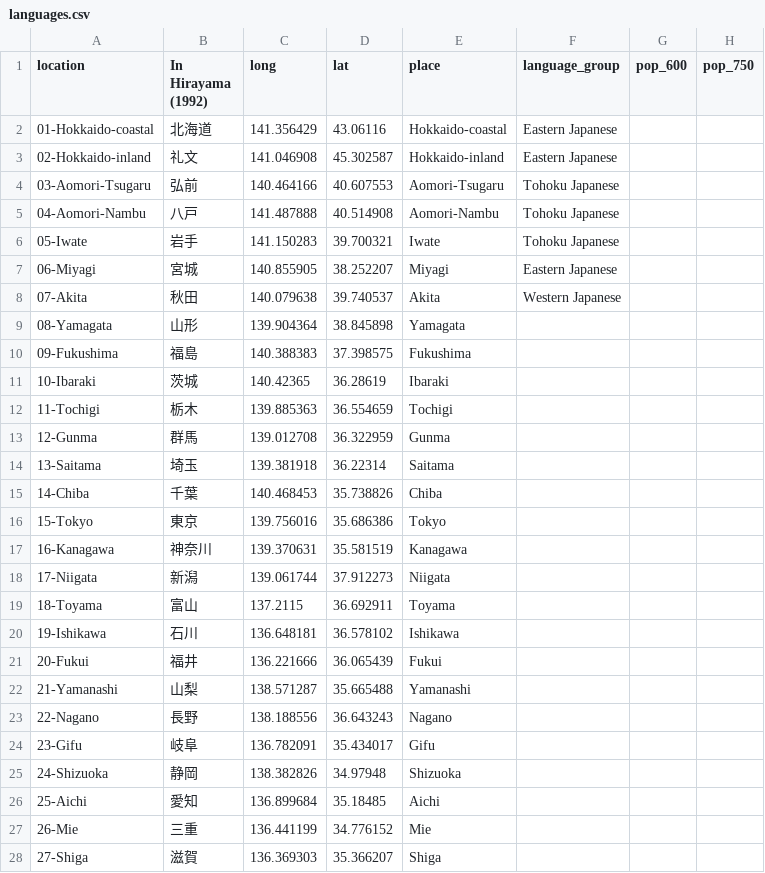
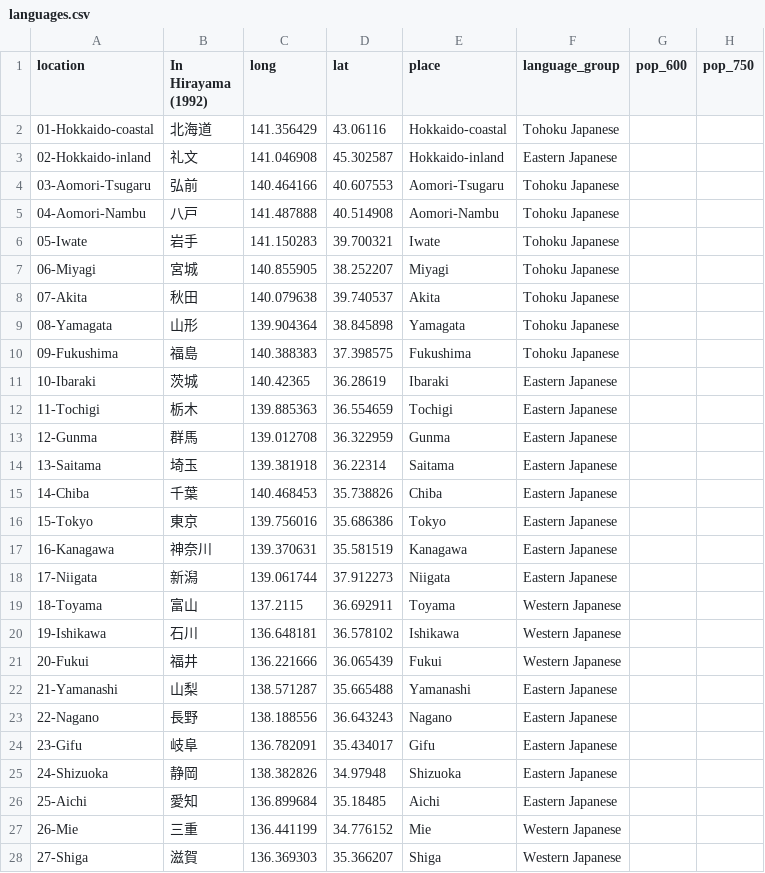
Before and after one commit to BonnieMcLean/JaponicSensoryLex, a CSV file: languages.csv, drawn as a sheet; only a part is shown; the diff covers the shown part only; the diff names each change by its address in the sheet, - before the commit and + after, or states it on an @@ line.

Commit message:
Update languages.csv

```diff
--- a/languages.csv
+++ b/languages.csv
-F2 (language_group): Eastern Japanese
+F2 (language_group): Tohoku Japanese
-F7 (language_group): Eastern Japanese
+F7 (language_group): Tohoku Japanese
-F8 (language_group): Western Japanese
+F8 (language_group): Tohoku Japanese
-F9:F10 (language_group): (empty)
+F9:F10 (language_group): Tohoku Japanese
-F11:F18 (language_group): (empty)
+F11:F18 (language_group): Eastern Japanese
-F19:F21 (language_group): (empty)
+F19:F21 (language_group): Western Japanese
-F22:F26 (language_group): (empty)
+F22:F26 (language_group): Eastern Japanese
-F27:F28 (language_group): (empty)
+F27:F28 (language_group): Western Japanese
```
Also changed, not shown: 22 edited cells elsewhere in this file.
